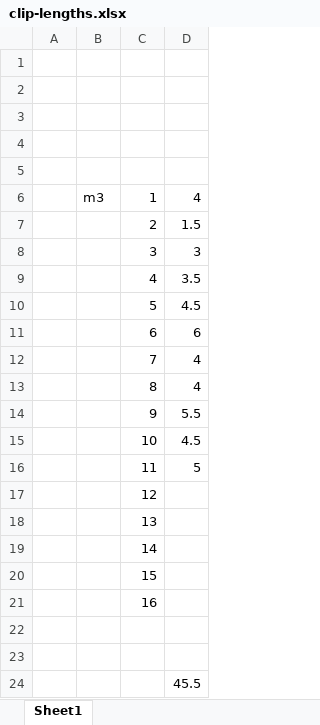
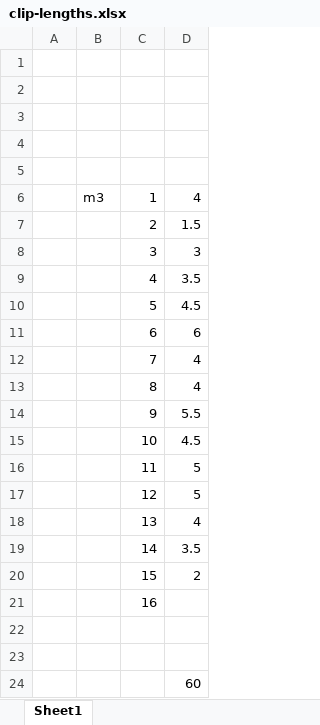
Before and after one commit to pkellner/pluralsight-react-working-with-data, an Excel workbook: m3/clip-lengths.xlsx, sheet Sheet1, drawn as a sheet; values as stored, in another font and other column widths than the file's, no borders; the diff names each change by its address in the sheet, - before the commit and + after, or states it on an @@ line.

```diff
--- a/m3/clip-lengths.xlsx (sheet Sheet1)
+++ b/m3/clip-lengths.xlsx (sheet Sheet1)
-D17: (empty)
+D17: 5
-D18: (empty)
+D18: 4
-D19: (empty)
+D19: 3.5
-D20: (empty)
+D20: 2
-D24: 45.5
+D24: 60
```
Also changed, not shown: 5 other files.
